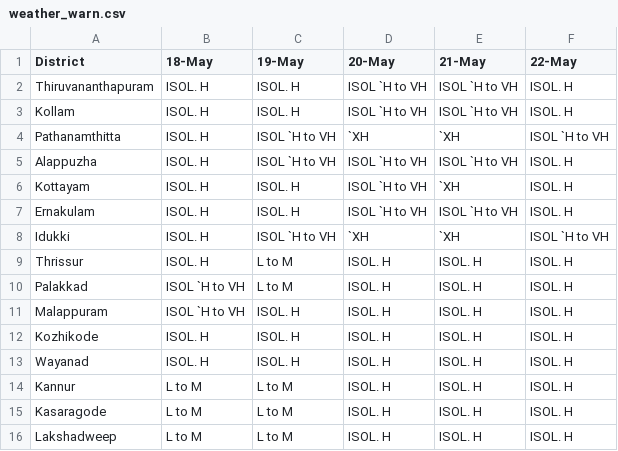
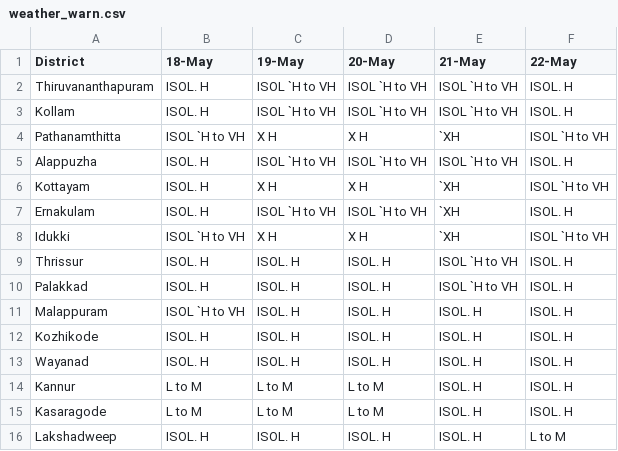
Before and after one commit to arungop/kerala-weather-collector, a CSV file: data/weather_warn.csv, drawn as a sheet.

```diff
--- a/data/weather_warn.csv
+++ b/data/weather_warn.csv
@@ -1,11 +1,11 @@
 District,18-May,19-May,20-May,21-May,22-May
-Thiruvananthapuram,ISOL. H,ISOL. H,ISOL `H to VH,ISOL `H to VH,ISOL. H
-Kollam,ISOL. H,ISOL. H,ISOL `H to VH,ISOL `H to VH,ISOL. H
-Pathanamthitta,ISOL. H,ISOL `H to VH,`XH,`XH,ISOL `H to VH
+Thiruvananthapuram,ISOL. H,ISOL `H to VH,ISOL `H to VH,ISOL `H to VH,ISOL. H
+Kollam,ISOL. H,ISOL `H to VH,ISOL `H to VH,ISOL `H to VH,ISOL. H
+Pathanamthitta,ISOL `H to VH,X H,X H,`XH,ISOL `H to VH
 Alappuzha,ISOL. H,ISOL `H to VH,ISOL `H to VH,ISOL `H to VH,ISOL. H
-Kottayam,ISOL. H,ISOL. H,ISOL `H to VH,`XH,ISOL. H
-Ernakulam,ISOL. H,ISOL. H,ISOL `H to VH,ISOL `H to VH,ISOL. H
-Idukki,ISOL. H,ISOL `H to VH,`XH,`XH,ISOL `H to VH
-Thrissur,ISOL. H,L to M,ISOL. H,ISOL. H,ISOL. H
-Palakkad,ISOL `H to VH,L to M,ISOL. H,ISOL. H,ISOL. H
+Kottayam,ISOL. H,X H,X H,`XH,ISOL `H to VH
+Ernakulam,ISOL. H,ISOL `H to VH,ISOL `H to VH,`XH,ISOL. H
+Idukki,ISOL `H to VH,X H,X H,`XH,ISOL `H to VH
+Thrissur,ISOL. H,ISOL. H,ISOL. H,ISOL `H to VH,ISOL. H
+Palakkad,ISOL. H,ISOL. H,ISOL. H,ISOL `H to VH,ISOL. H
 Malappuram,ISOL `H to VH,ISOL. H,ISOL. H,ISOL. H,ISOL. H
@@ -13,4 +13,4 @@ Kozhikode,ISOL. H,ISOL. H,ISOL. H,ISOL. H,ISOL. H
 Wayanad,ISOL. H,ISOL. H,ISOL. H,ISOL. H,ISOL. H
-Kannur,L to M,L to M,ISOL. H,ISOL. H,ISOL. H
-Kasaragode,L to M,L to M,ISOL. H,ISOL. H,ISOL. H
-Lakshadweep,L to M,L to M,ISOL. H,ISOL. H,ISOL. H
+Kannur,L to M,L to M,L to M,ISOL. H,ISOL. H
+Kasaragode,L to M,L to M,L to M,ISOL. H,ISOL. H
+Lakshadweep,ISOL. H,ISOL. H,ISOL. H,ISOL. H,L to M
```
Also changed, not shown: docs/data/weather_warn.csv, 3 other files.
